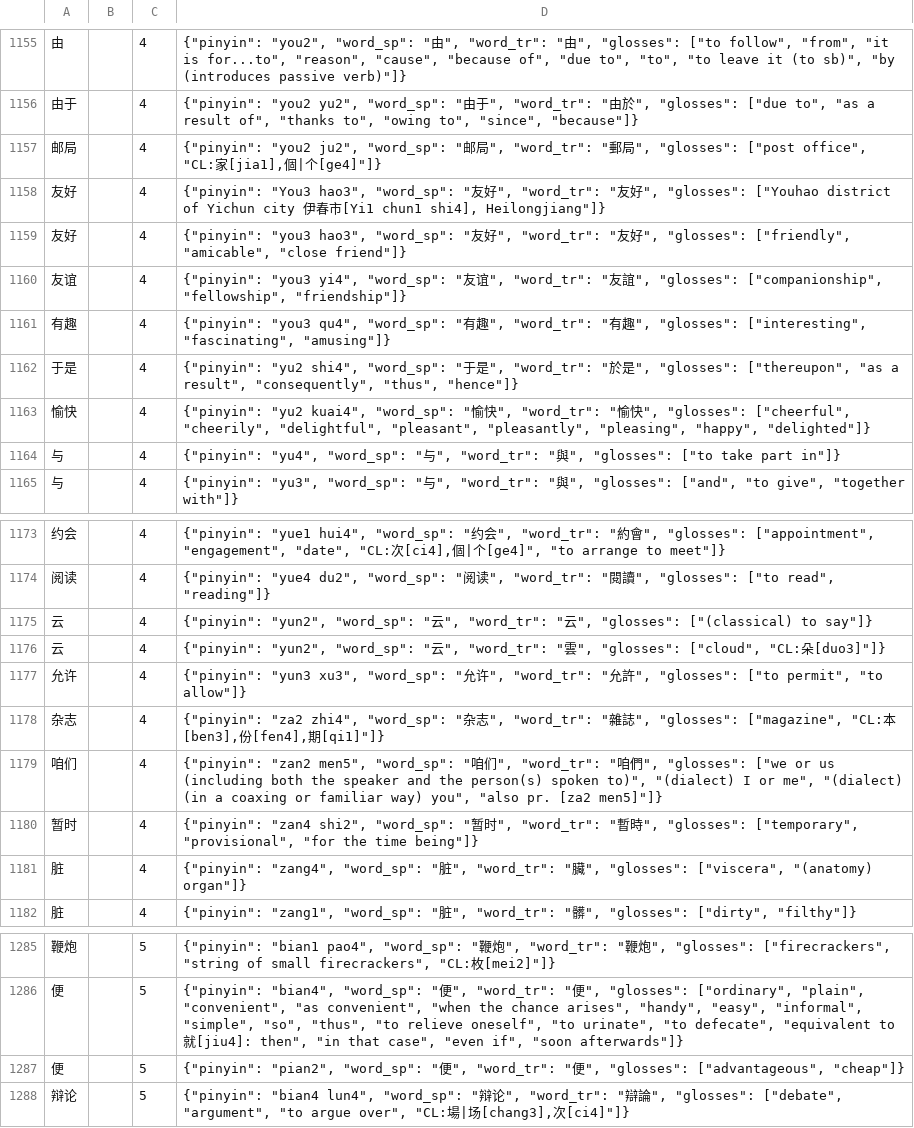
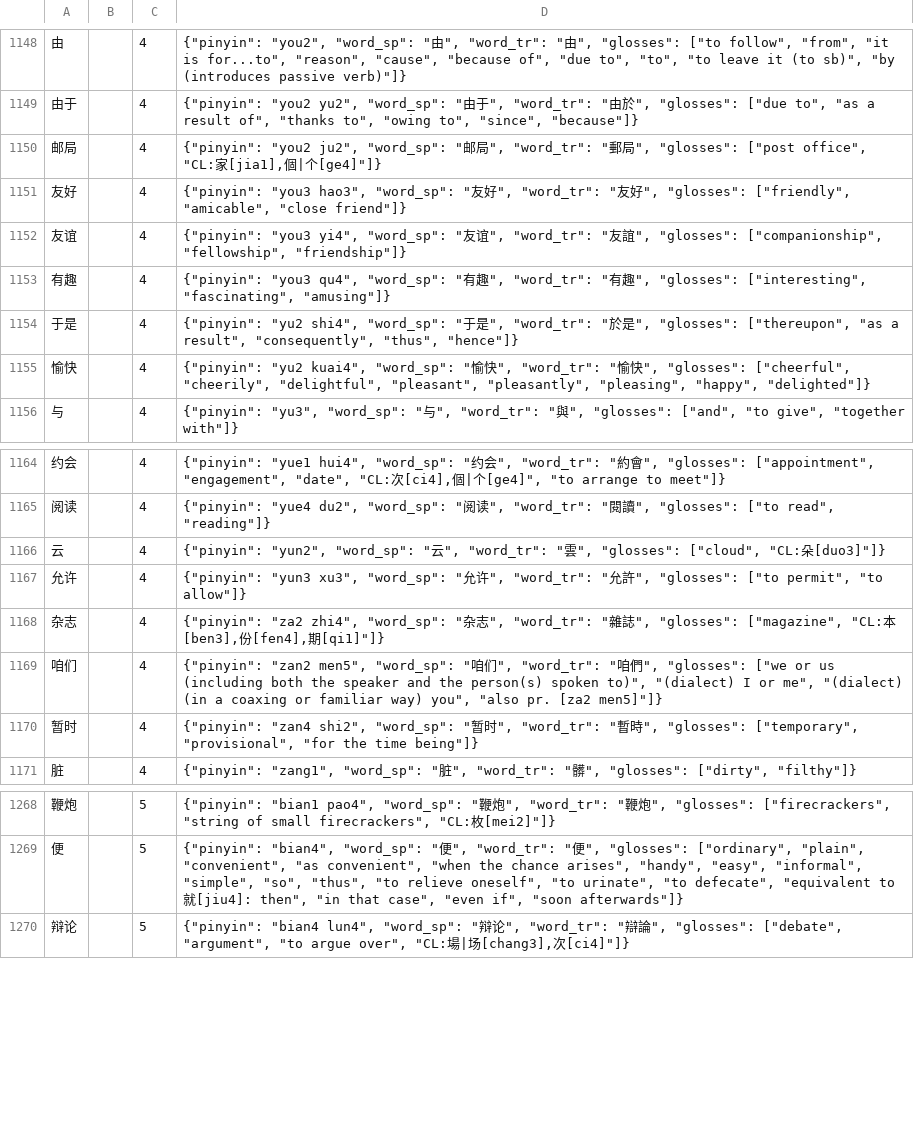
Before and after one commit to mhagiwara/chinese-nlp, a TSV file: hsk/word_list.cedict.tsv, drawn as a sheet; only a part is shown, gaps mark what is left out; the diff covers the shown part only.

```diff
--- a/hsk/word_list.cedict.tsv
+++ b/hsk/word_list.cedict.tsv
@@ -1157,3 +1150,2 @@
 邮局		4	{"pinyin": "you2 ju2", "word_sp": "邮局", "word_tr": "郵局", "glosses": ["post office", "CL:家[jia1],個|个[ge4]"]}
-友好		4	{"pinyin": "You3 hao3", "word_sp": "友好", "word_tr": "友好", "glosses": ["Youhao district of Yichun city 伊春市[Yi1 chun1 shi4], Heilongjiang"]}
 友好		4	{"pinyin": "you3 hao3", "word_sp": "友好", "word_tr": "友好", "glosses": ["friendly", "amicable", "close friend"]}
@@ -1163,3 +1155,2 @@
 愉快		4	{"pinyin": "yu2 kuai4", "word_sp": "愉快", "word_tr": "愉快", "glosses": ["cheerful", "cheerily", "delightful", "pleasant", "pleasantly", "pleasing", "happy", "delighted"]}
-与		4	{"pinyin": "yu4", "word_sp": "与", "word_tr": "與", "glosses": ["to take part in"]}
 与		4	{"pinyin": "yu3", "word_sp": "与", "word_tr": "與", "glosses": ["and", "to give", "together with"]}
@@ -1174,3 +1165,2 @@
 阅读		4	{"pinyin": "yue4 du2", "word_sp": "阅读", "word_tr": "閱讀", "glosses": ["to read", "reading"]}
-云		4	{"pinyin": "yun2", "word_sp": "云", "word_tr": "云", "glosses": ["(classical) to say"]}
 云		4	{"pinyin": "yun2", "word_sp": "云", "word_tr": "雲", "glosses": ["cloud", "CL:朵[duo3]"]}
@@ -1180,3 +1170,2 @@
 暂时		4	{"pinyin": "zan4 shi2", "word_sp": "暂时", "word_tr": "暫時", "glosses": ["temporary", "provisional", "for the time being"]}
-脏		4	{"pinyin": "zang4", "word_sp": "脏", "word_tr": "臟", "glosses": ["viscera", "(anatomy) organ"]}
 脏		4	{"pinyin": "zang1", "word_sp": "脏", "word_tr": "髒", "glosses": ["dirty", "filthy"]}
@@ -1286,3 +1269,2 @@
 便		5	{"pinyin": "bian4", "word_sp": "便", "word_tr": "便", "glosses": ["ordinary", "plain", "convenient", "as convenient", "when the chance arises", "handy", "easy", "informal", "simple", "so", "thus", "to relieve oneself", "to urinate", "to defecate", "equivalent to 就[jiu4]: then", "in that case", "even if", "soon afterwards"]}
-便		5	{"pinyin": "pian2", "word_sp": "便", "word_tr": "便", "glosses": ["advantageous", "cheap"]}
 辩论		5	{"pinyin": "bian4 lun4", "word_sp": "辩论", "word_tr": "辯論", "glosses": ["debate", "argument", "to argue over", "CL:場|场[chang3],次[ci4]"]}
```
Also changed, not shown: 2 added rows and 24 removed rows elsewhere in this file, 1 other file.
